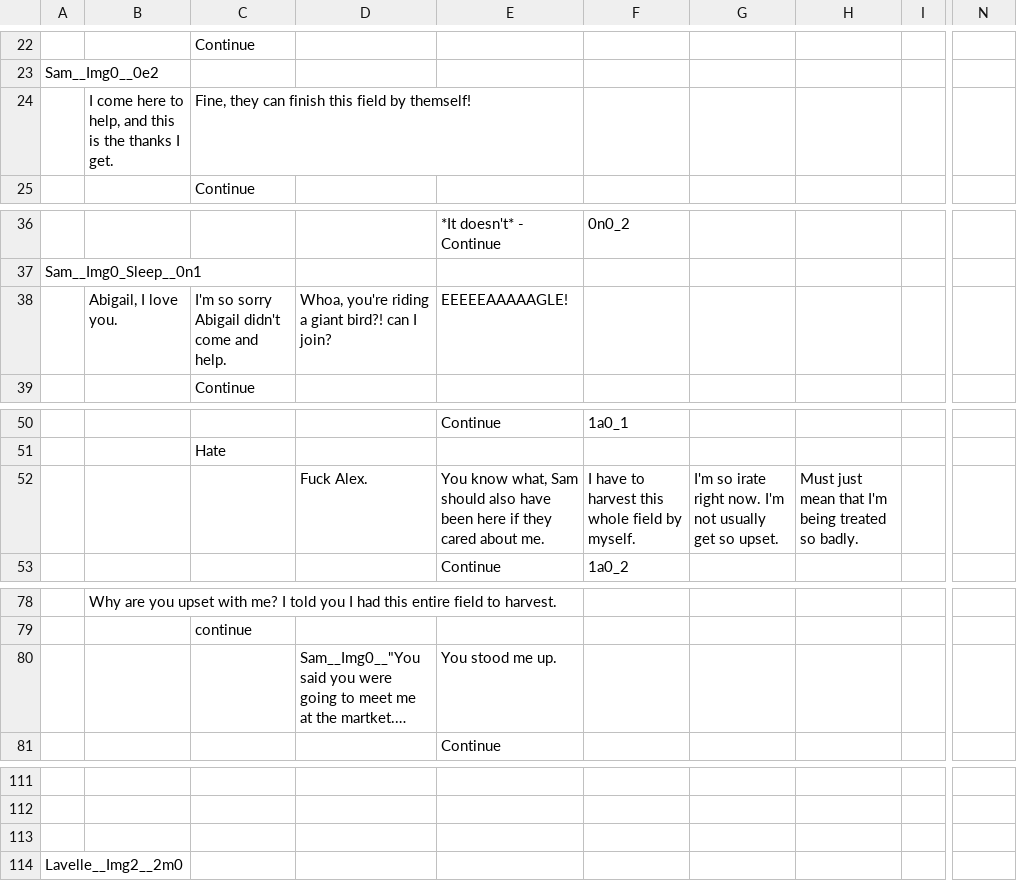
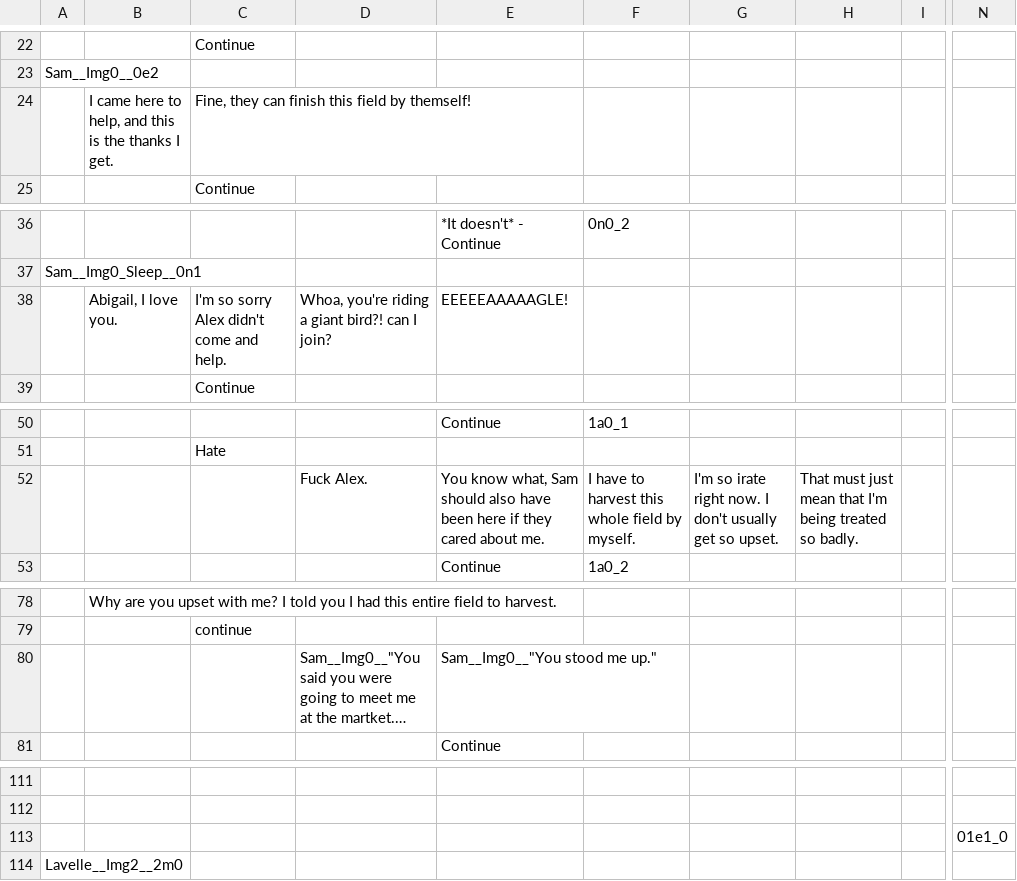
Before and after one commit to RyanUlch/AlexGame, a TSV file: conversationCreator/Conversations.tsv, drawn as a sheet; only a part is shown, gaps mark what is left out; long unchanged cells end in …; the diff names each change by its address in the sheet, - before the commit and + after, or states it on an @@ line.

```diff
--- a/conversationCreator/Conversations.tsv
+++ b/conversationCreator/Conversations.tsv
-B24: I come here to…
+B24: I came here to…
-C38: I'm so sorry Abigail didn't come and help.
+C38: I'm so sorry Alex didn't come and help.
-G52: …right now. I'm not usually get…
+G52: …right now. I don't usually get…
-H52: Must just mean…
+H52: That must just mean…
-E80: You stood me up.
+E80: Sam__Img0__"You stood me up."
-N113: (empty)
+N113: 01e1_0
```
Also changed, not shown: conversationCreator/ExtraInteractions.tsv, 15 other files.
